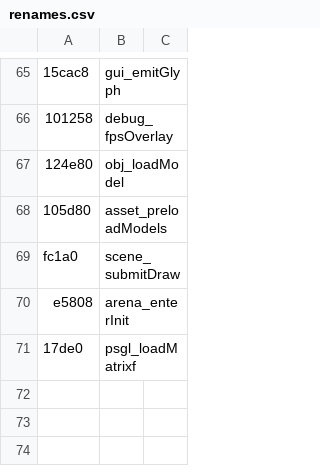
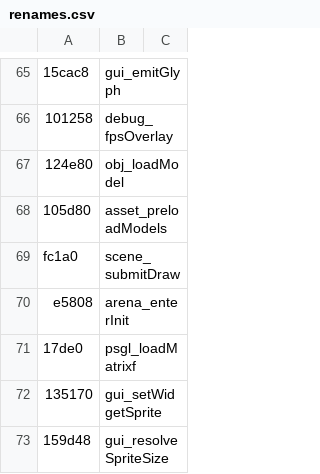
Before and after one commit to gcerkez/comet-crash-re, a CSV file: scripts/renames.csv, drawn as a sheet; only a part is shown, gaps mark what is left out.

Commit message:
Notes 028 + renames: GUI sprite resolution chain decoded (ushort map -> 32-byte records -> page scales); icon font eliminated as the sprite source; composer raw trace confirms struct/matrix bases, tilt axis stays documented-open

```diff
--- a/scripts/renames.csv
+++ b/scripts/renames.csv
@@ -71 +71,3 @@ e5808,arena_enterInit
 17de0,psgl_loadMatrixf
+135170,gui_setWidgetSprite
+159d48,gui_resolveSpriteSize
```
Also changed, not shown: 1 other file.
